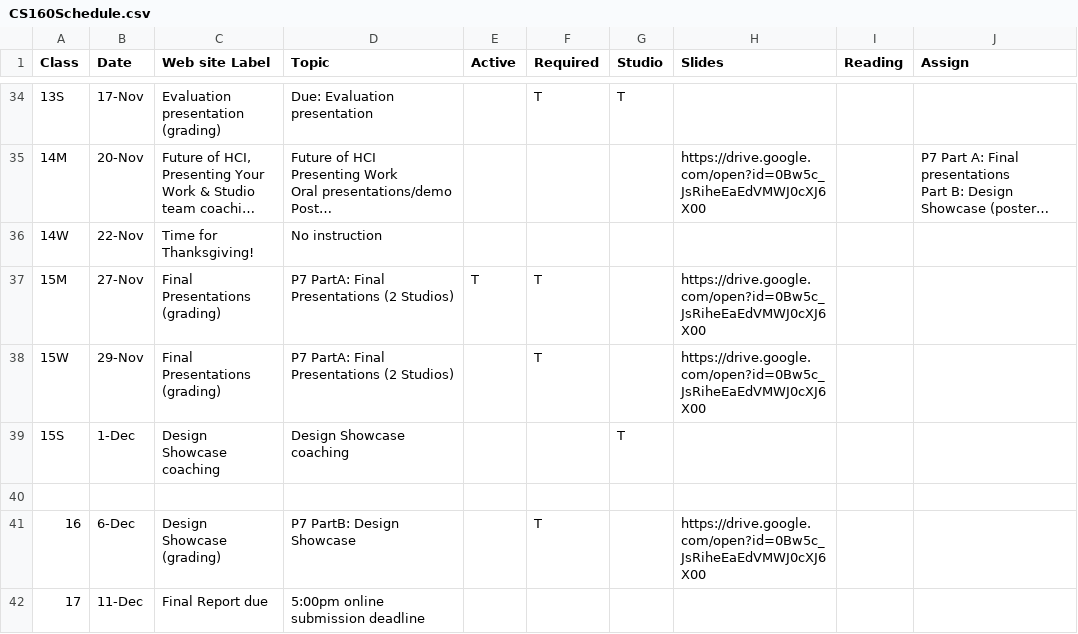
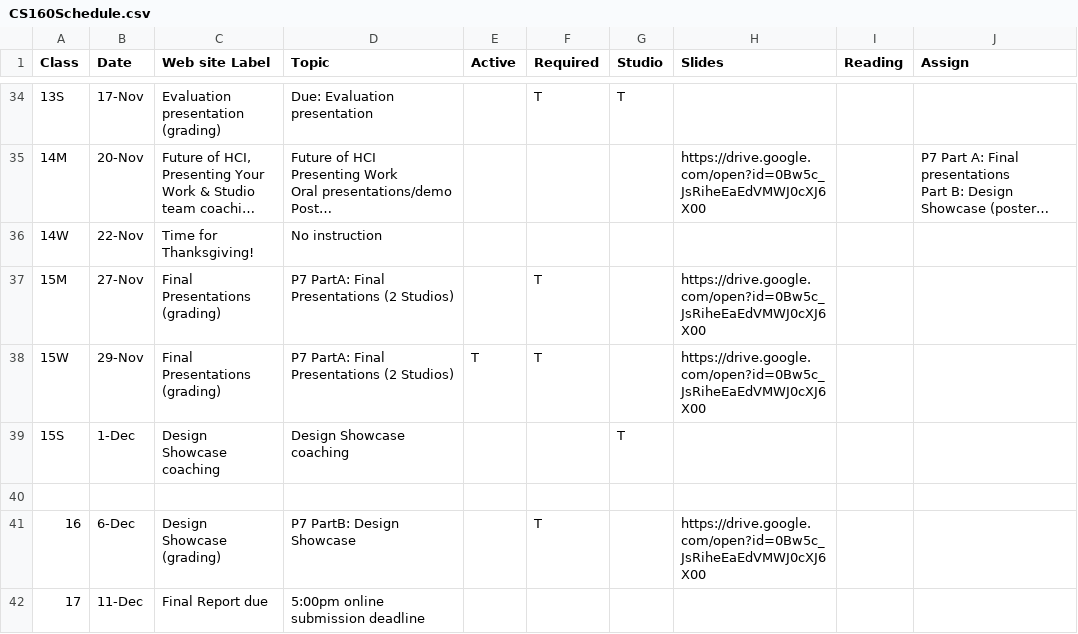
Before and after one commit to cs160-berkeley/website, a CSV file: _data/CS160Schedule.csv, drawn as a sheet; only a part is shown, gaps mark what is left out; long unchanged cells end in …; the diff names each change by its address in the sheet, - before the commit and + after, or states it on an @@ line.

Commit message:
update active date

```diff
--- a/_data/CS160Schedule.csv
+++ b/_data/CS160Schedule.csv
-E37 (Active): T
+E37 (Active): (empty)
-E38 (Active): (empty)
+E38 (Active): T
```
Also changed, not shown: 1 other file.
